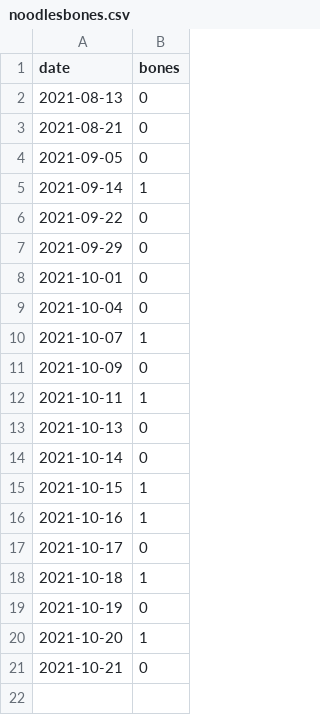
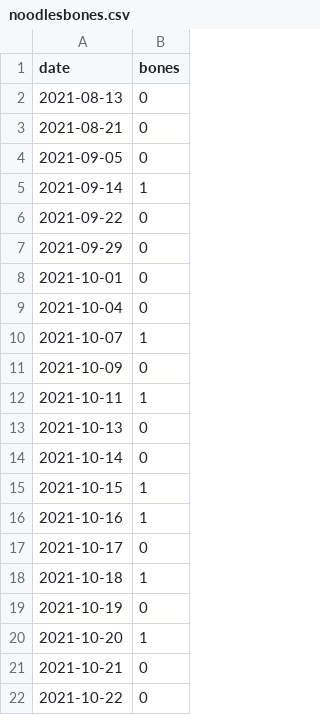
Before and after one commit to mattl1598/noodlesbones, a CSV file: noodlesbones.csv, drawn as a sheet.

Commit message:
improved the ai forecasting of noodles bones

```diff
--- a/noodlesbones.csv
+++ b/noodlesbones.csv
@@ -21 +21,2 @@ date,bones
 2021-10-21,0
+2021-10-22,0
```
Also changed, not shown: 4 other files.
